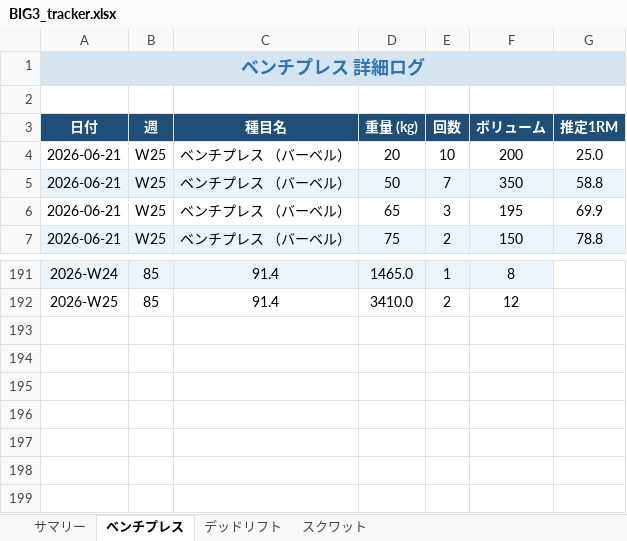
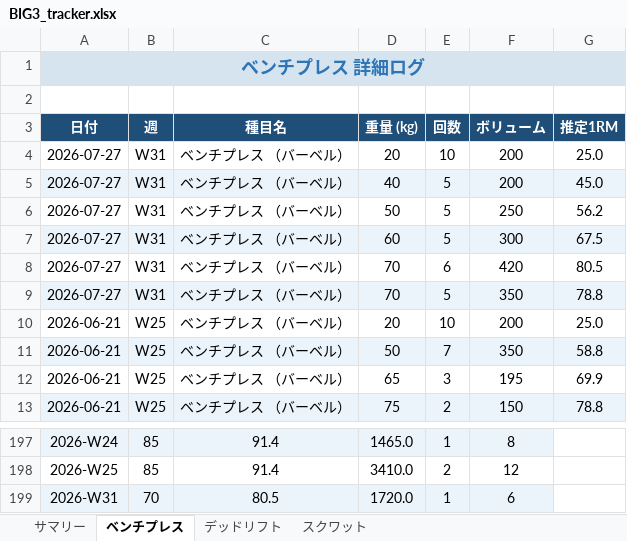
Before and after one commit to iakgah-dotcom/hevy-tracker, an Excel workbook: data/BIG3_tracker.xlsx, sheet ベンチプレス, drawn as a sheet; only a part is shown, gaps mark what is left out; values as stored, in another font and other column widths than the file's, no borders; charts and pictures not drawn; the diff names each change by its address in the sheet, - before the commit and + after, or states it on an @@ line.

```diff
--- a/data/BIG3_tracker.xlsx (sheet ベンチプレス)
+++ b/data/BIG3_tracker.xlsx (sheet ベンチプレス)
+row 4: 2026-07-27 | W31 | ベンチプレス （バーベル） | 20 | 10 | 200 | 25.0
+row 5: 2026-07-27 | W31 | ベンチプレス （バーベル） | 40 | 5 | 200 | 45.0
+row 6: 2026-07-27 | W31 | ベンチプレス （バーベル） | 50 | 5 | 250 | 56.2
+row 7: 2026-07-27 | W31 | ベンチプレス （バーベル） | 60 | 5 | 300 | 67.5
+row 8: 2026-07-27 | W31 | ベンチプレス （バーベル） | 70 | 6 | 420 | 80.5
+row 9: 2026-07-27 | W31 | ベンチプレス （バーベル） | 70 | 5 | 350 | 78.8
+row 199: 2026-W31 | 70 | 80.5 | 1720.0 | 1 | 6
```
Also changed, not shown: sheet サマリー, charts or pictures.
